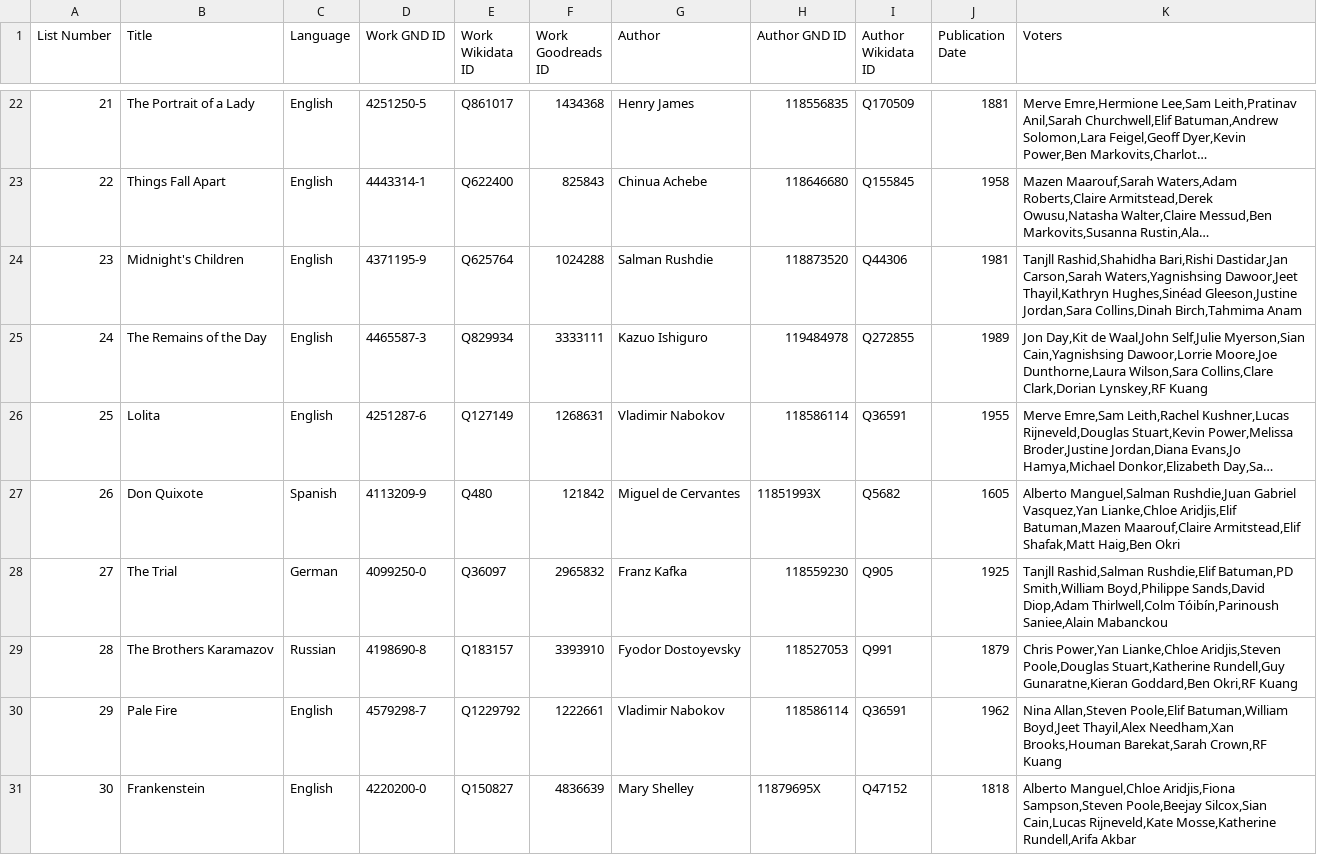
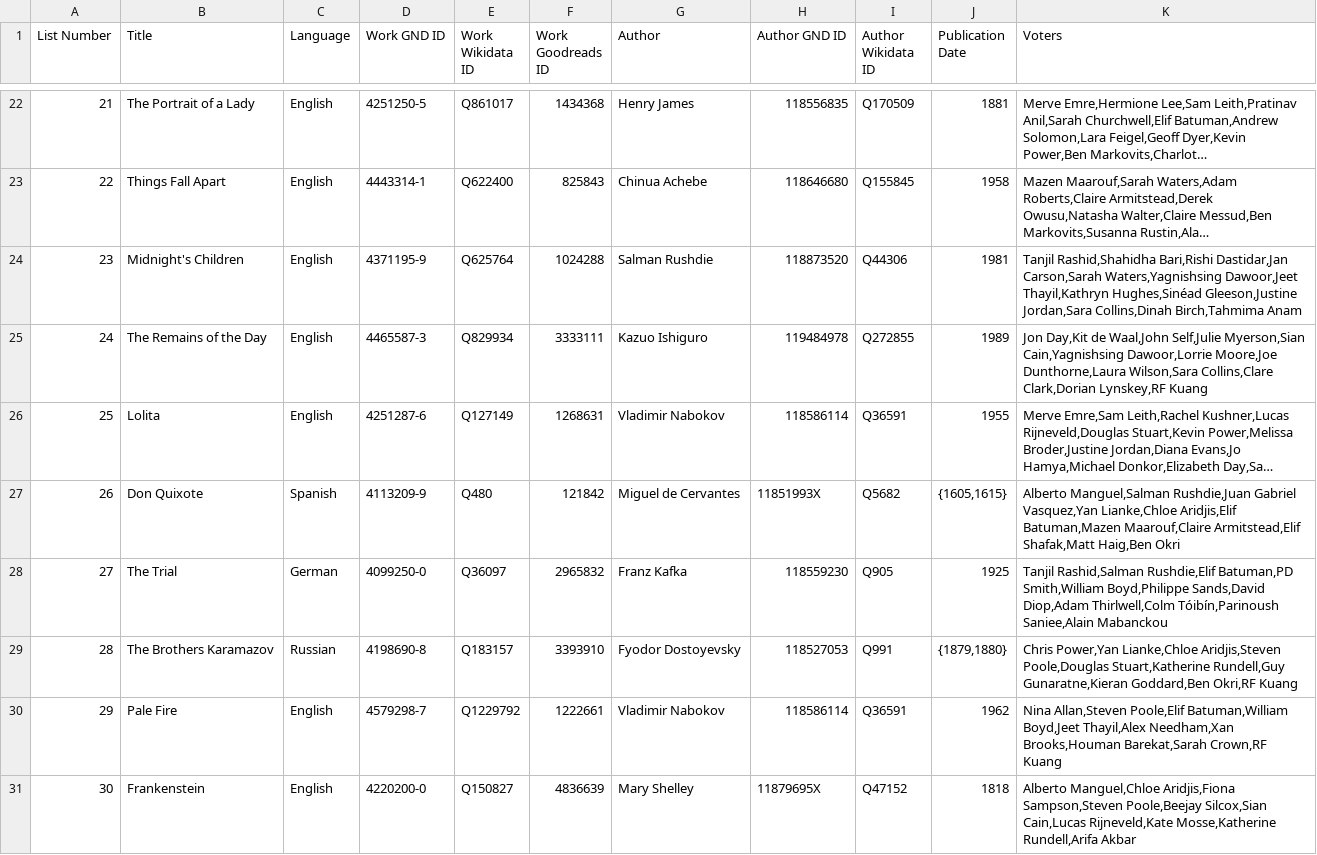
Before and after one commit to ashl-1/canon-shelf, a TSV file: lists/2026-guardian-100-best-novels/2026-guardian-100-best-novels.tsv, drawn as a sheet; only a part is shown, gaps mark what is left out; long unchanged cells end in …; the diff covers the shown part only; the diff names each change by its address in the sheet, - before the commit and + after, or states it on an @@ line.

```diff
--- a/lists/2026-guardian-100-best-novels/2026-guardian-100-best-novels.tsv
+++ b/lists/2026-guardian-100-best-novels/2026-guardian-100-best-novels.tsv
-K24 (Voters): Tanjll Rashid,Shahidha Bari,Rishi…
+K24 (Voters): Tanjil Rashid,Shahidha Bari,Rishi…
-J27 (Publication Date): 1605
+J27 (Publication Date): {1605,1615}
-K28 (Voters): Tanjll Rashid,Salman Rushdie,Elif…
+K28 (Voters): Tanjil Rashid,Salman Rushdie,Elif…
-J29 (Publication Date): 1879
+J29 (Publication Date): {1879,1880}
```
Also changed, not shown: 1 added row, 1 removed row, 1 moved row, 8 edited cells and row numbers in column A elsewhere in this file, 2 other files.
